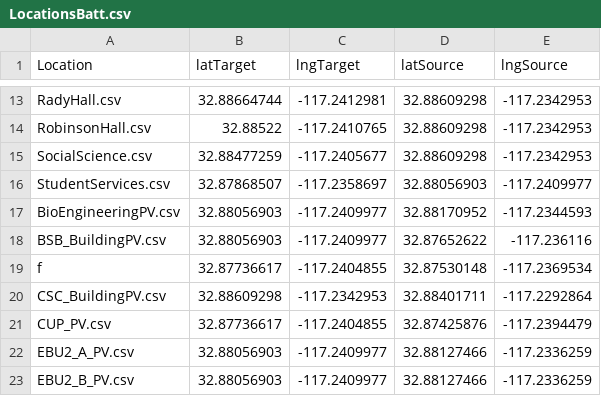
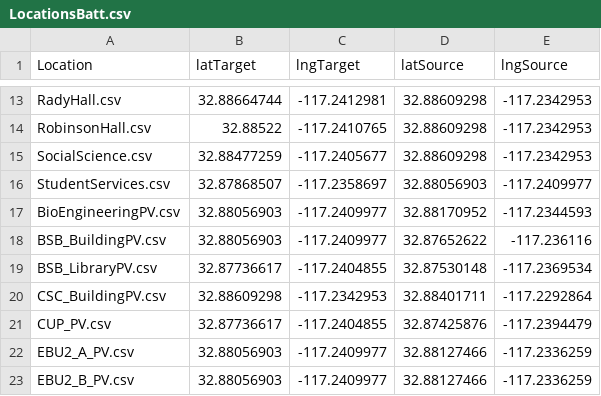
Before and after one commit to TCyclone/COSC3000, a CSV file: LocationsBatt.csv, drawn as a sheet; only a part is shown, gaps mark what is left out.

Commit message:
Final

```diff
--- a/LocationsBatt.csv
+++ b/LocationsBatt.csv
@@ -18,3 +18,3 @@ BioEngineeringPV.csv,32.88056903,-117.2409977,32.88170952,-117.2344593
 BSB_BuildingPV.csv,32.88056903,-117.2409977,32.87652622,-117.236116
-f,32.87736617,-117.2404855,32.87530148,-117.2369534
+BSB_LibraryPV.csv,32.87736617,-117.2404855,32.87530148,-117.2369534
 CSC_BuildingPV.csv,32.88609298,-117.2342953,32.88401711,-117.2292864
```
